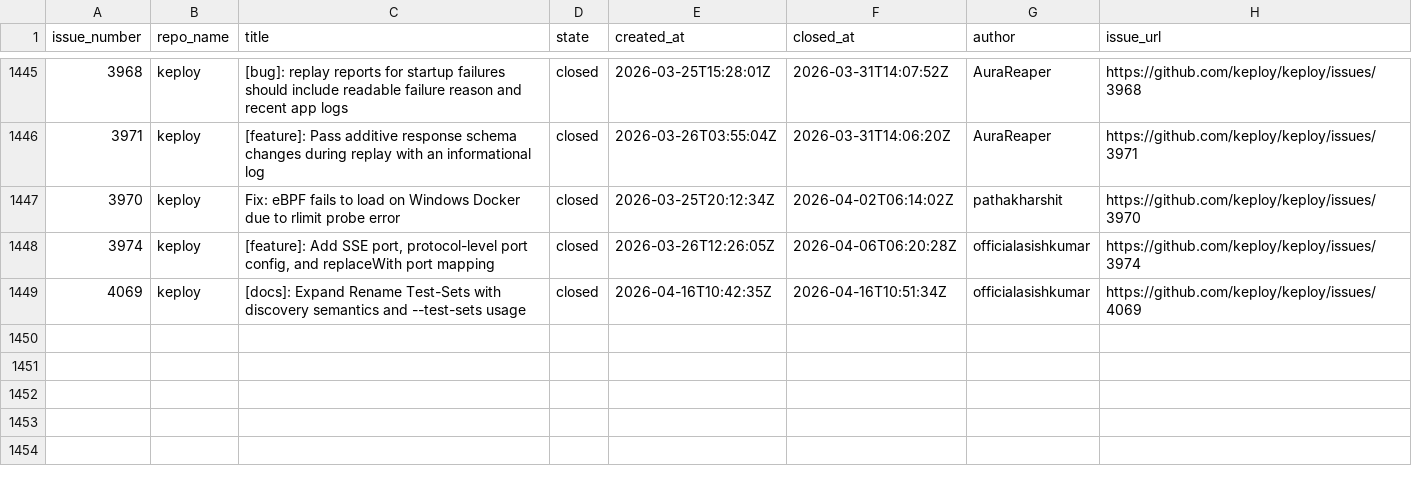
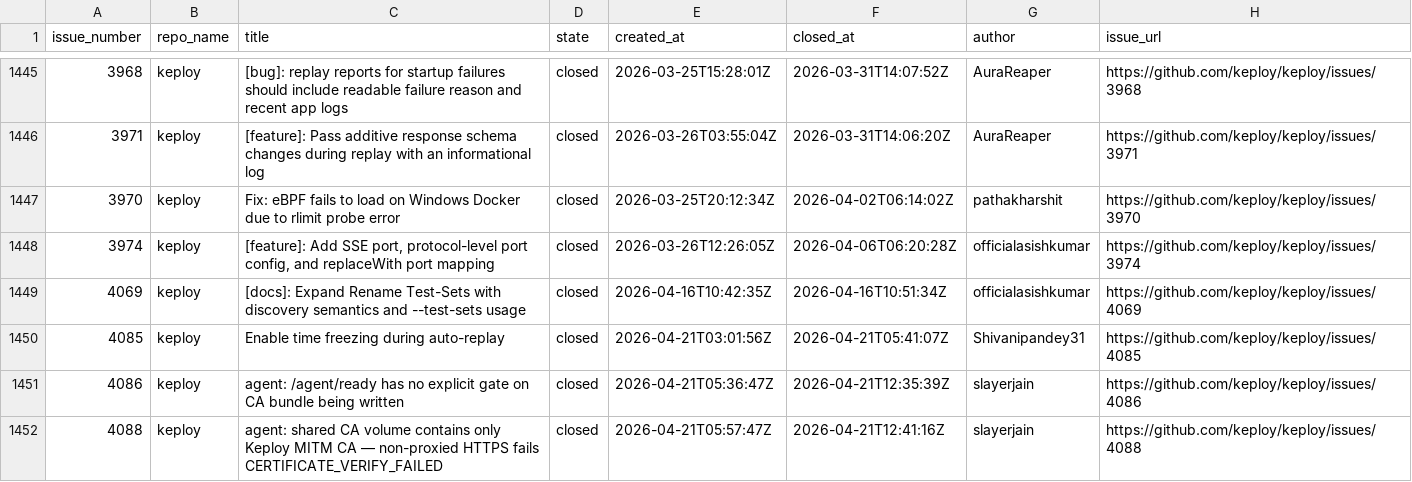
Before and after one commit to kirti763/keploy-flask-demo, a CSV file: data/closed-issues.csv, drawn as a sheet; only a part is shown, gaps mark what is left out.

```diff
--- a/data/closed-issues.csv
+++ b/data/closed-issues.csv
@@ -1449 +1449,4 @@ issue_number,repo_name,title,state,created_at,closed_at,author,issue_url
 4069,keploy,[docs]: Expand Rename Test-Sets with discovery semantics and --test-sets usage,closed,2026-04-16T10:42:35Z,2026-04-16T10:51:34Z,officialasishkumar,https://github.com/keploy/keploy/issues/4069
+4085,keploy,Enable time freezing during auto-replay,closed,2026-04-21T03:01:56Z,2026-04-21T05:41:07Z,Shivanipandey31,https://github.com/keploy/keploy/issues/4085
+4086,keploy,agent: /agent/ready has no explicit gate on CA bundle being written,closed,2026-04-21T05:36:47Z,2026-04-21T12:35:39Z,slayerjain,https://github.com/keploy/keploy/issues/4086
+4088,keploy,agent: shared CA volume contains only Keploy MITM CA — non-proxied HTTPS fails CERTIFICATE_VERIFY_FAILED,closed,2026-04-21T05:57:47Z,2026-04-21T12:41:16Z,slayerjain,https://github.com/keploy/keploy/issues/4088
```
Also changed, not shown: data/new-issues.csv.
